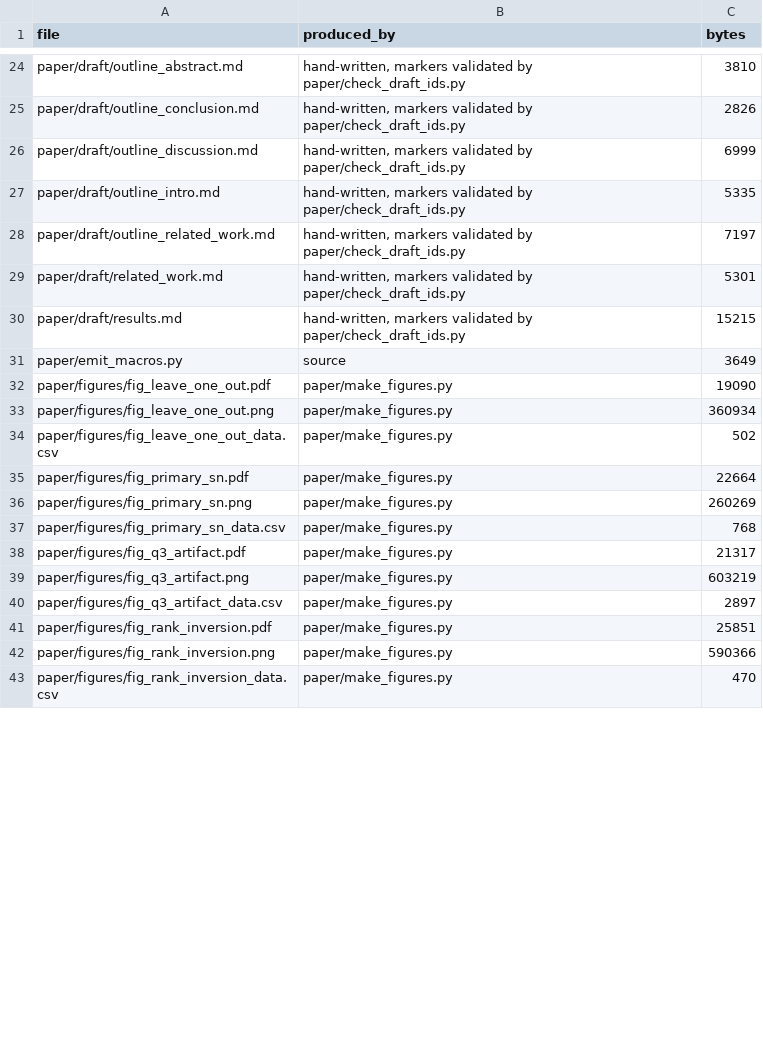
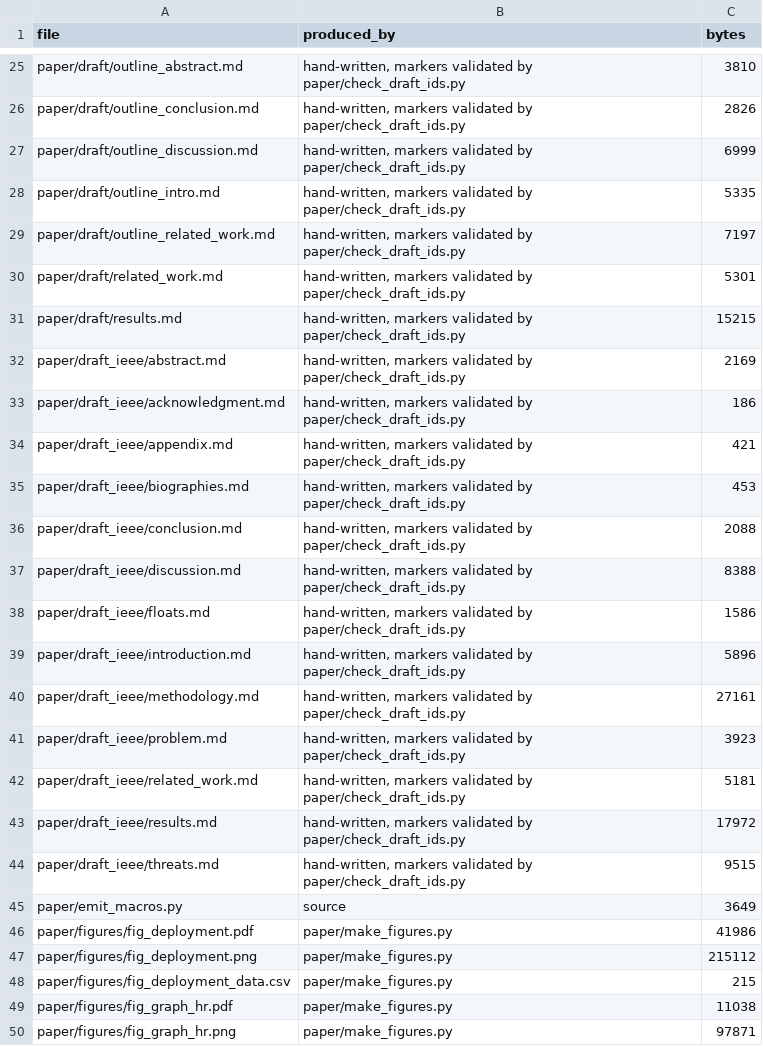
Before and after one commit to Daxx133-bot/project-1, a CSV file: paper/INDEX.csv, drawn as a sheet; only a part is shown, gaps mark what is left out; the shorter side is filled out with more unchanged rows; the diff covers the shown part only.

```diff
--- a/paper/INDEX.csv
+++ b/paper/INDEX.csv
@@ -30,2 +31,20 @@ paper/draft/related_work.md,"hand-written, markers validated by paper/check_draf
 paper/draft/results.md,"hand-written, markers validated by paper/check_draft_ids.py",15215
+paper/draft_ieee/abstract.md,"hand-written, markers validated by paper/check_draft_ids.py",2169
+paper/draft_ieee/acknowledgment.md,"hand-written, markers validated by paper/check_draft_ids.py",186
+paper/draft_ieee/appendix.md,"hand-written, markers validated by paper/check_draft_ids.py",421
+paper/draft_ieee/biographies.md,"hand-written, markers validated by paper/check_draft_ids.py",453
+paper/draft_ieee/conclusion.md,"hand-written, markers validated by paper/check_draft_ids.py",2088
+paper/draft_ieee/discussion.md,"hand-written, markers validated by paper/check_draft_ids.py",8388
+paper/draft_ieee/floats.md,"hand-written, markers validated by paper/check_draft_ids.py",1586
+paper/draft_ieee/introduction.md,"hand-written, markers validated by paper/check_draft_ids.py",5896
+paper/draft_ieee/methodology.md,"hand-written, markers validated by paper/check_draft_ids.py",27161
+paper/draft_ieee/problem.md,"hand-written, markers validated by paper/check_draft_ids.py",3923
+paper/draft_ieee/related_work.md,"hand-written, markers validated by paper/check_draft_ids.py",5181
+paper/draft_ieee/results.md,"hand-written, markers validated by paper/check_draft_ids.py",17972
+paper/draft_ieee/threats.md,"hand-written, markers validated by paper/check_draft_ids.py",9515
 paper/emit_macros.py,source,3649
+paper/figures/fig_deployment.pdf,paper/make_figures.py,41986
+paper/figures/fig_deployment.png,paper/make_figures.py,215112
+paper/figures/fig_deployment_data.csv,paper/make_figures.py,215
+paper/figures/fig_graph_hr.pdf,paper/make_figures.py,11038
+paper/figures/fig_graph_hr.png,paper/make_figures.py,97871
```
Also changed, not shown: 21 added rows and 15 edited cells elsewhere in this file, paper/figures/figures_index.csv, paper/numbers.csv, 45 other files.
